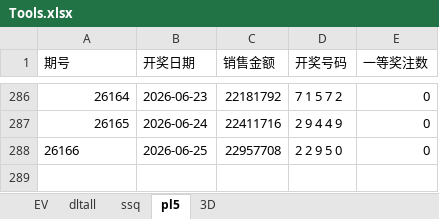
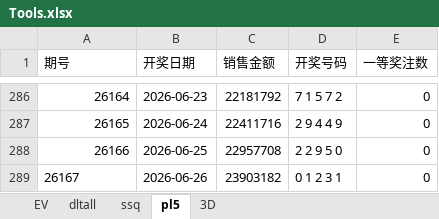
Before and after one commit to 12308422/jnsj, an Excel workbook: Tools.xlsx, sheet pl5, drawn as a sheet; only a part is shown, gaps mark what is left out; values as stored, in another font and other column widths than the file's, no borders; the diff names each change by its address in the sheet, - before the commit and + after, or states it on an @@ line.

```diff
--- a/Tools.xlsx (sheet pl5)
+++ b/Tools.xlsx (sheet pl5)
-A288 alignment: left
+A288 alignment: right
+row 289: 26167 | 2026-06-26 | 23903182 | 0 1 2 3 1 | 0
```
Also changed, not shown: sheet 3D, sheet EV.
